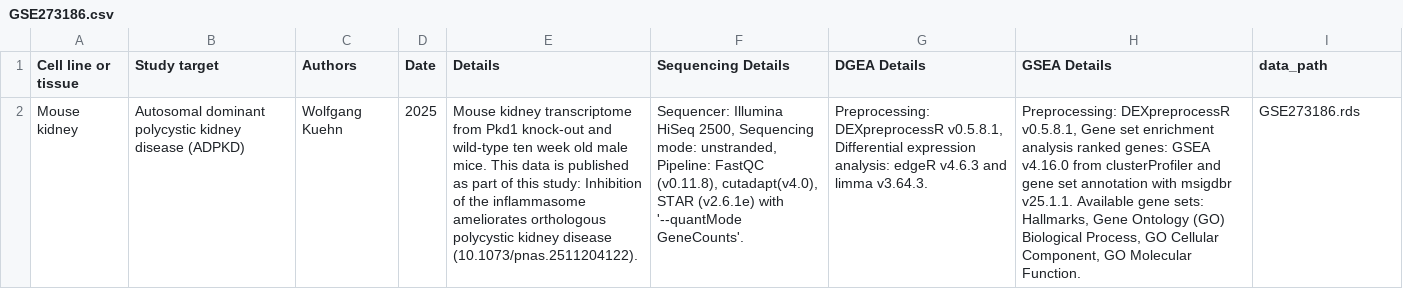
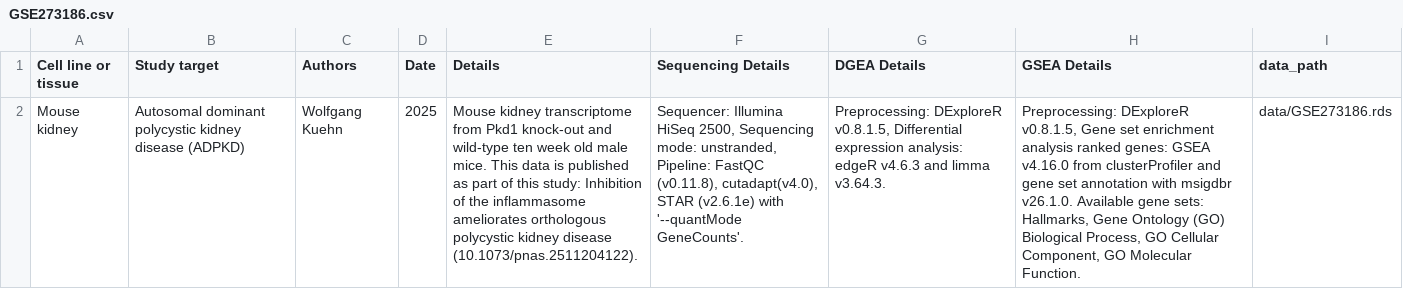
Before and after one commit to AG-Boerries/dexplorer, a CSV file: inst/extdata/data/GSE273186.csv, drawn as a sheet; the diff names each change by its address in the sheet, - before the commit and + after, or states it on an @@ line.

```diff
--- a/inst/extdata/data/GSE273186.csv
+++ b/inst/extdata/data/GSE273186.csv
-G2 (DGEA Details): Preprocessing: DEXpreprocessR v0.5.8.1, Differential expression…
+G2 (DGEA Details): Preprocessing: DExploreR v0.8.1.5, Differential expression…
-H2 (GSEA Details): Preprocessing: DEXpreprocessR v0.5.8.1, Gene set enrichment analysis ranked genes: GSEA v4.16.0 from clusterProfiler and gene set annotation with msigdbr v25.1.1. Available gene…
+H2 (GSEA Details): Preprocessing: DExploreR v0.8.1.5, Gene set enrichment analysis ranked genes: GSEA v4.16.0 from clusterProfiler and gene set annotation with msigdbr v26.1.0. Available gene…
-I2 (data_path): GSE273186.rds
+I2 (data_path): data/GSE273186.rds
```
Also changed, not shown: 9 other files.
